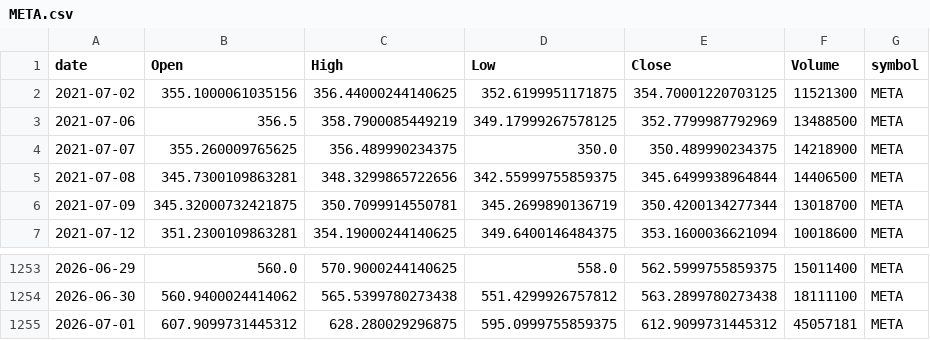
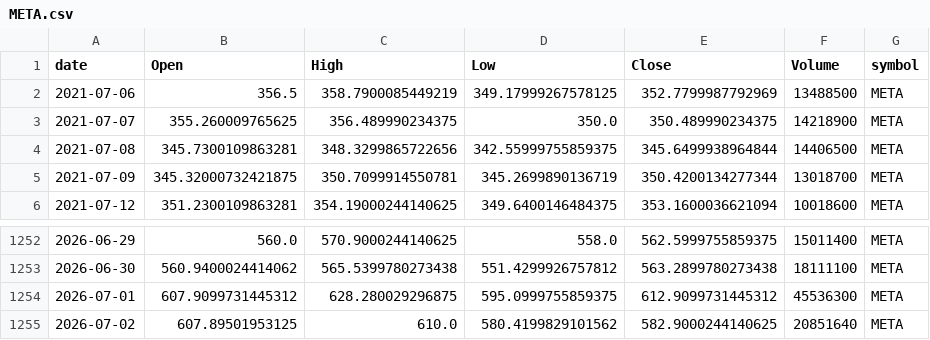
Before and after one commit to jauresfranck/pipeline_donnes-collectes_nettoye, a CSV file: data/META.csv, drawn as a sheet; only a part is shown, gaps mark what is left out.

```diff
--- a/data/META.csv
+++ b/data/META.csv
@@ -1,3 +1,2 @@
 date,Open,High,Low,Close,Volume,symbol
-2021-07-02,355.1000061035156,356.44000244140625,352.6199951171875,354.70001220703125,11521300,META
 2021-07-06,356.5,358.7900085449219,349.17999267578125,352.7799987792969,13488500,META
@@ -1254,2 +1253,3 @@ date,Open,High,Low,Close,Volume,symbol
 2026-06-30,560.9400024414062,565.5399780273438,551.4299926757812,563.2899780273438,18111100,META
-2026-07-01,607.9099731445312,628.280029296875,595.0999755859375,612.9099731445312,45057181,META
+2026-07-01,607.9099731445312,628.280029296875,595.0999755859375,612.9099731445312,45536300,META
+2026-07-02,607.89501953125,610.0,580.4199829101562,582.9000244140625,20851640,META
```
Also changed, not shown: data/AAPL.csv, data/CRWD.csv, 27 other files.
